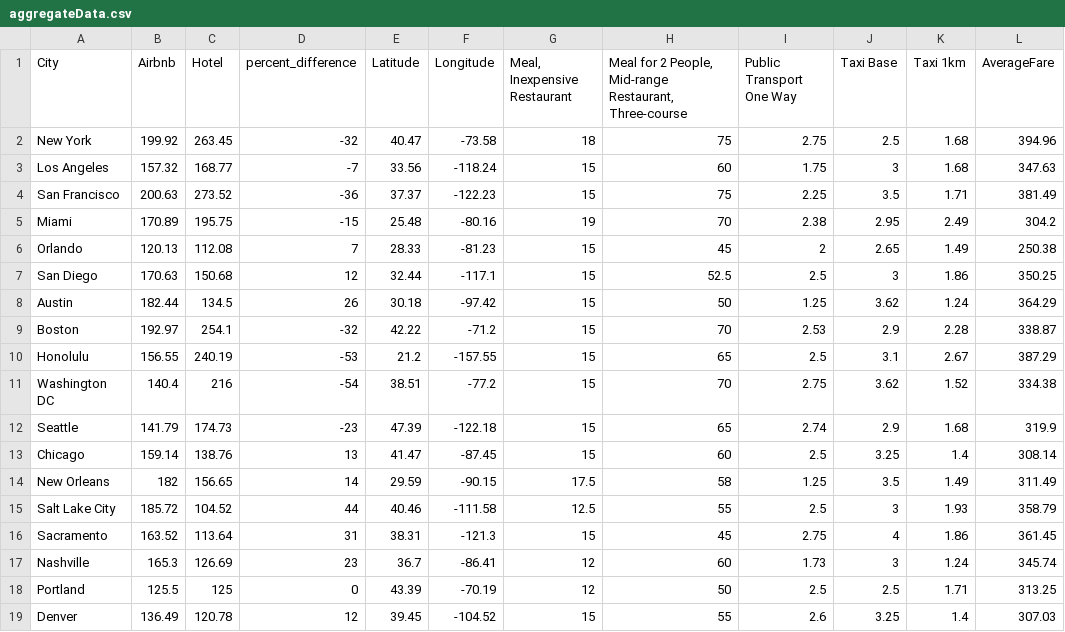
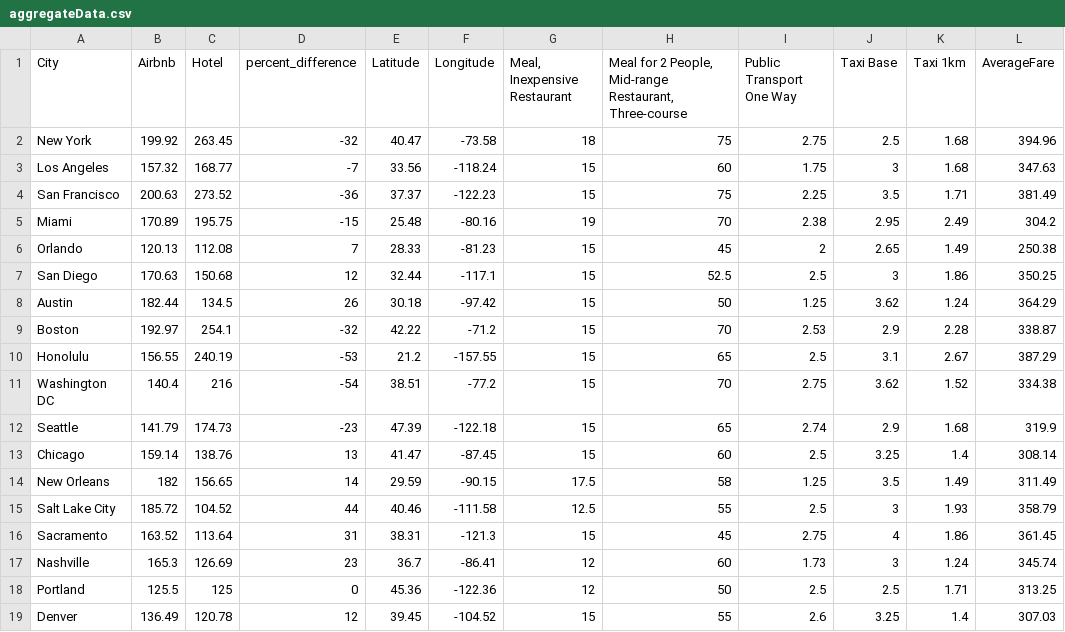
Before and after one commit to aayushberi26/d3-travel-advisor, a CSV file: aggregateData.csv, drawn as a sheet; only a part is shown; the diff names each change by its address in the sheet, - before the commit and + after, or states it on an @@ line.

Commit message:
Fixing Portland latitude longitude

```diff
--- a/aggregateData.csv
+++ b/aggregateData.csv
-E18 (Latitude): 43.39
+E18 (Latitude): 45.36
-F18 (Longitude): -70.19
+F18 (Longitude): -122.36
```
Also changed, not shown: lat_long.csv.
